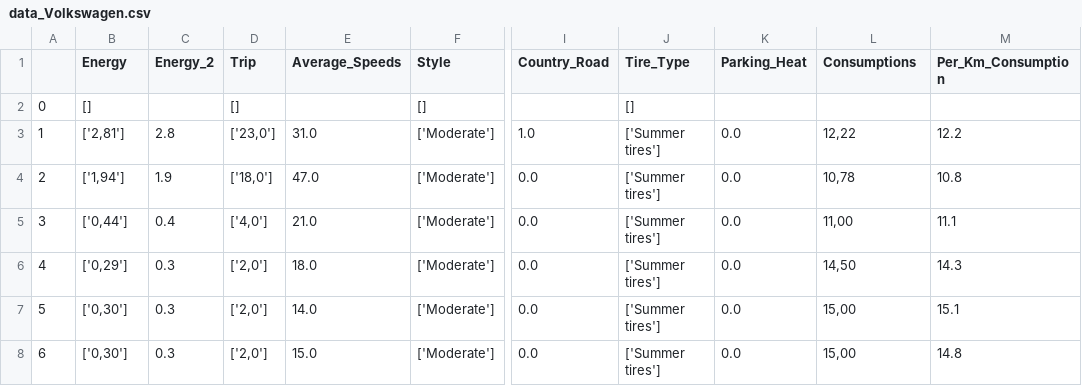
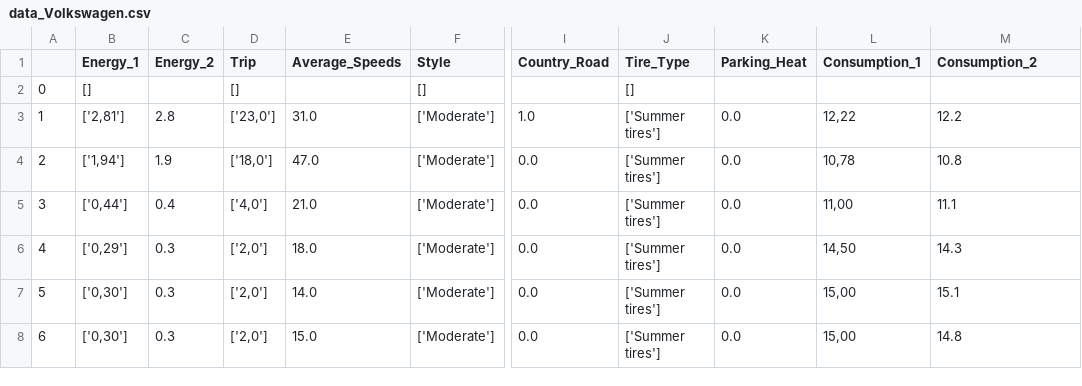
Before and after one commit to jaman-aj/Smart_grid_for_electric_vehicle, a CSV file: data_Volkswagen.csv, drawn as a sheet; only a part is shown, gaps mark what is left out; the diff names each change by its address in the sheet, - before the commit and + after, or states it on an @@ line.

Commit message:
Update data_Volkswagen.csv

```diff
--- a/data_Volkswagen.csv
+++ b/data_Volkswagen.csv
-B1: Energy
+B1: Energy_1
-L1: Consumptions
+L1: Consumption_1
-M1: Per_Km_Consumption
+M1: Consumption_2
```
